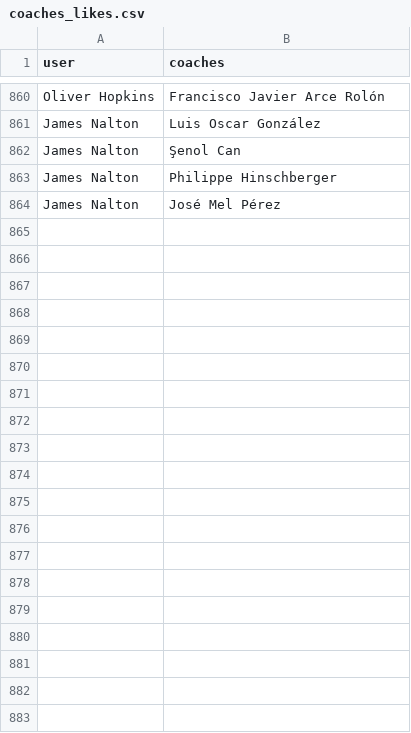
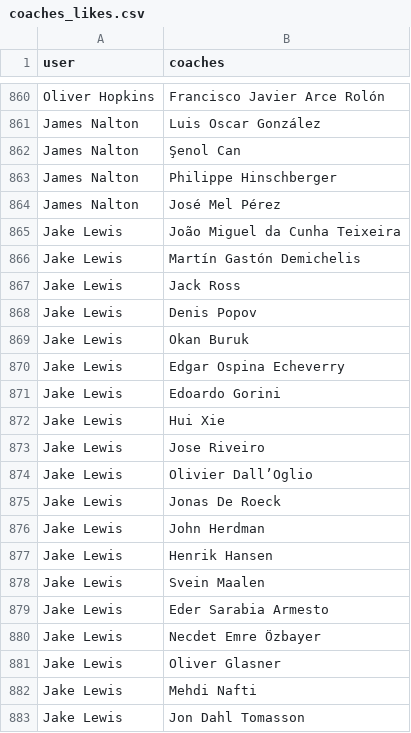
Before and after one commit to EnomisLP/Football, a CSV file: data/coaches_likes.csv, drawn as a sheet; only a part is shown, gaps mark what is left out; the diff covers the shown part only.

```diff
--- a/data/coaches_likes.csv
+++ b/data/coaches_likes.csv
@@ -864 +864,20 @@ James Nalton,Philippe Hinschberger
 James Nalton,José Mel Pérez
+Jake Lewis,João Miguel da Cunha Teixeira
+Jake Lewis,Martín Gastón Demichelis
+Jake Lewis,Jack Ross
+Jake Lewis,Denis Popov
+Jake Lewis,Okan Buruk
+Jake Lewis,Edgar Ospina Echeverry
+Jake Lewis,Edoardo Gorini
+Jake Lewis,Hui Xie
+Jake Lewis,Jose Riveiro
+Jake Lewis,Olivier Dall’Oglio
+Jake Lewis,Jonas De Roeck
+Jake Lewis,John Herdman
+Jake Lewis,Henrik Hansen
+Jake Lewis,Svein Maalen
+Jake Lewis,Eder Sarabia Armesto
+Jake Lewis,Necdet Emre Özbayer
+Jake Lewis,Oliver Glasner
+Jake Lewis,Mehdi Nafti
+Jake Lewis,Jon Dahl Tomasson
```
Also changed, not shown: 81 added rows elsewhere in this file, data/players_likes.csv, data/teams_likes.csv, 25 other files.
